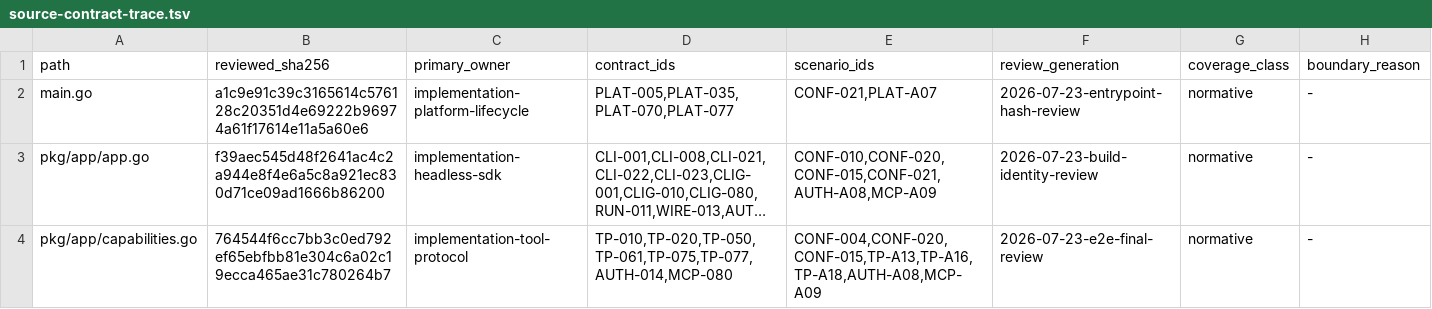
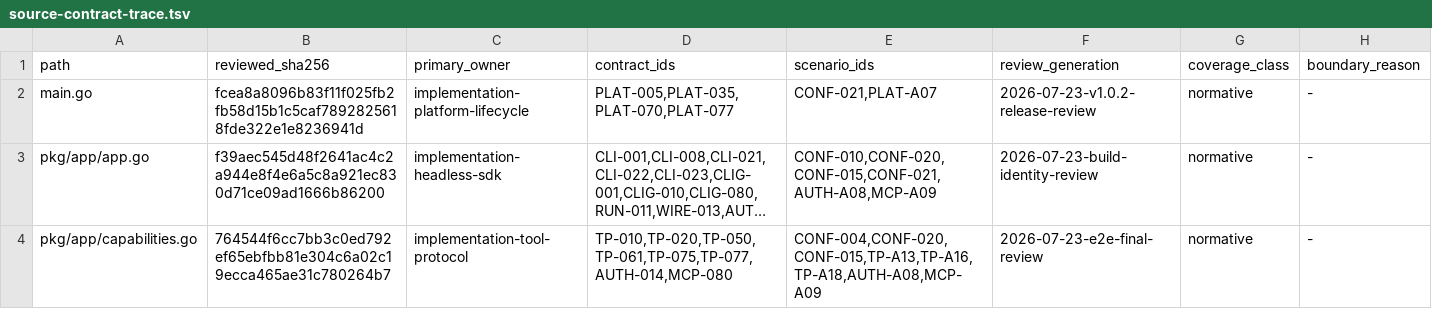
Before and after one commit to greenpau/agentx, a TSV file: .codex/skills/implementation-conformance-audit/references/source-contract-trace.tsv, drawn as a sheet; only a part is shown; long unchanged cells end in …; the diff names each change by its address in the sheet, - before the commit and + after, or states it on an @@ line.

Commit message:
skills: refresh v1.0.2 source evidence
Before this commit: the v1.0.2 release changed the source-controlled build
identity in main.go, but the coverage ledger and reviewed trace retained the
previous entrypoint fingerprint. CI rejected the stale ledger.

After this commit: the generated coverage ledger records the current main.go
fingerprint, and the reviewed trace binds the release-only version change to
the existing platform lifecycle contracts and build-identity scenario.

Tests: `build_source_coverage.rb --check`;
`audit_architecture.rb --source-evidence-self-test`; `audit_architecture.rb`;
`quick_validate.py`; `go test ./...`.

More info: The v1.0.2 fallback-version update preserves PLAT-005 and PLAT-A07,
so no behavioral contract, scenario, or architecture diagram changes.

```diff
--- a/.codex/skills/implementation-conformance-audit/references/source-contract-trace.tsv
+++ b/.codex/skills/implementation-conformance-audit/references/source-contract-trace.tsv
-B2 (reviewed_sha256): a1c9e91c39c3165614c576128c20351d4e69222b96974a61f17614e11a5a60e6
+B2 (reviewed_sha256): fcea8a8096b83f11f025fb2fb58d15b1c5caf7892825618fde322e1e8236941d
-F2 (review_generation): 2026-07-23-entrypoint-hash-review
+F2 (review_generation): 2026-07-23-v1.0.2-release-review
```
Also changed, not shown: .codex/skills/implementation-conformance-audit/references/source-coverage.tsv.
